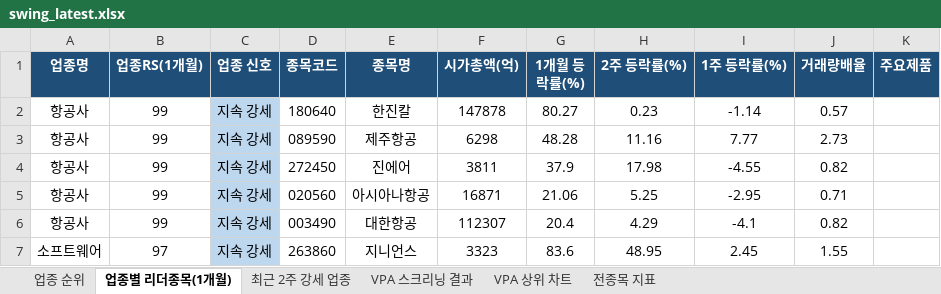
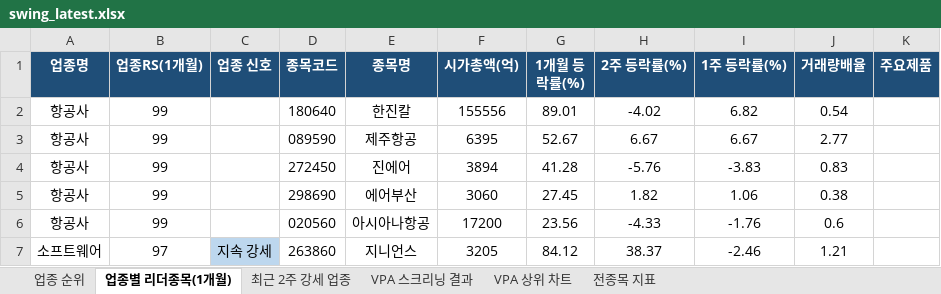
Before and after one commit to gopkh0129/stock, an Excel workbook: docs/data/swing_latest.xlsx, sheet 업종별 리더종목(1개월), drawn as a sheet; only a part is shown; values as stored, in another font and other column widths than the file's, no borders; removed rows and columns are numbered as before the commit, all else as after; the diff covers the shown part only; the diff names each change by its address in the sheet, - before the commit and + after, or states it on an @@ line.

```diff
--- a/docs/data/swing_latest.xlsx (sheet 업종별 리더종목(1개월))
+++ b/docs/data/swing_latest.xlsx (sheet 업종별 리더종목(1개월))
-C2:C4 (업종 신호): 지속 강세
+C2:C4 (업종 신호): (empty)
-C2:C4 fill: #BDD7EE
+C2:C4 fill: none
-F2 (시가총액(억)): 147878
+F2 (시가총액(억)): 155556
-G2 (1개월 등락률(%)): 80.27
+G2 (1개월 등락률(%)): 89.01
-H2 (2주 등락률(%)): 0.23
+H2 (2주 등락률(%)): -4.02
-I2 (1주 등락률(%)): -1.14
+I2 (1주 등락률(%)): 6.82
-J2 (거래량배율): 0.57
+J2 (거래량배율): 0.54
-F3 (시가총액(억)): 6298
+F3 (시가총액(억)): 6395
-G3 (1개월 등락률(%)): 48.28
+G3 (1개월 등락률(%)): 52.67
-H3 (2주 등락률(%)): 11.16
+H3 (2주 등락률(%)): 6.67
-I3 (1주 등락률(%)): 7.77
+I3 (1주 등락률(%)): 6.67
-J3 (거래량배율): 2.73
+J3 (거래량배율): 2.77
-F4 (시가총액(억)): 3811
+F4 (시가총액(억)): 3894
-G4 (1개월 등락률(%)): 37.9
+G4 (1개월 등락률(%)): 41.28
-H4 (2주 등락률(%)): 17.98
+H4 (2주 등락률(%)): -5.76
-I4 (1주 등락률(%)): -4.55
+I4 (1주 등락률(%)): -3.83
-J4 (거래량배율): 0.82
+J4 (거래량배율): 0.83
+row 5: 항공사 | 99 |  | 298690 | 에어부산 | 3060 | 27.45 | 1.82 | 1.06 | 0.38
-C6 (업종 신호): 지속 강세
+C6 (업종 신호): (empty)
-C6 fill: #BDD7EE
+C6 fill: none
-F6 (시가총액(억)): 16871
+F6 (시가총액(억)): 17200
-G6 (1개월 등락률(%)): 21.06
+G6 (1개월 등락률(%)): 23.56
-H6 (2주 등락률(%)): 5.25
+H6 (2주 등락률(%)): -4.33
-I6 (1주 등락률(%)): -2.95
+I6 (1주 등락률(%)): -1.76
-J6 (거래량배율): 0.71
+J6 (거래량배율): 0.6
-row 6: 항공사 | 99 | 지속 강세 | 003490 | 대한항공 | 112307 | 20.4 | 4.29 | -4.1 | 0.82
-F7 (시가총액(억)): 3323
+F7 (시가총액(억)): 3205
-G7 (1개월 등락률(%)): 83.6
+G7 (1개월 등락률(%)): 84.12
-H7 (2주 등락률(%)): 48.95
+H7 (2주 등락률(%)): 38.37
-I7 (1주 등락률(%)): 2.45
+I7 (1주 등락률(%)): -2.46
-J7 (거래량배율): 1.55
+J7 (거래량배율): 1.21
```
Also changed, not shown: 20 added rows, 19 removed rows, 119 edited cells and cell formats elsewhere in this sheet, sheet 전종목 지표, sheet 최근 2주 강세 업종, sheet 업종 순위, sheet VPA 스크리닝 결과, charts or pictures, 1 other file.
